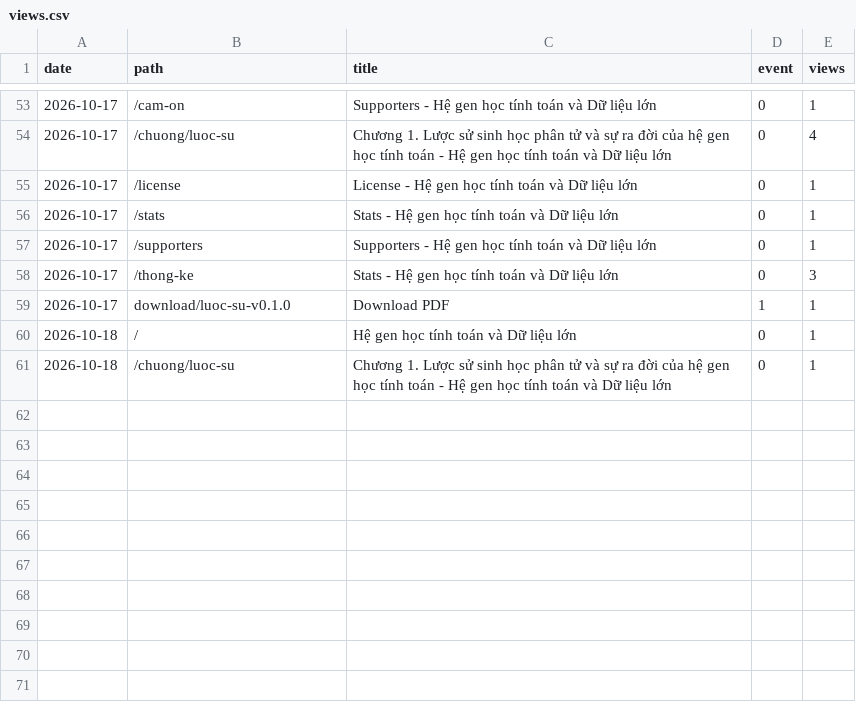
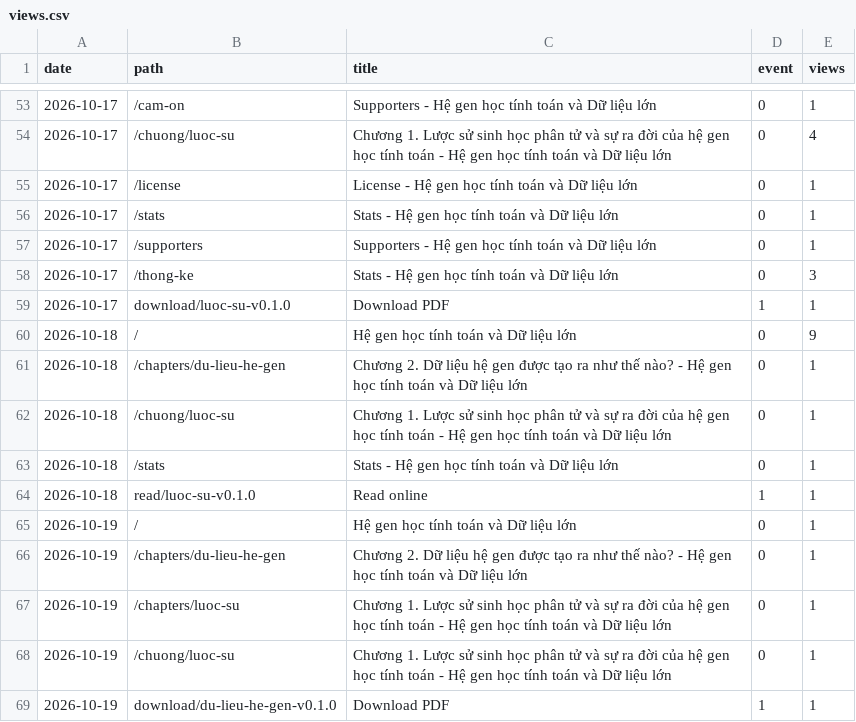
Before and after one commit to datngu/genomics_book, a CSV file: stats/views.csv, drawn as a sheet; only a part is shown, gaps mark what is left out.

```diff
--- a/stats/views.csv
+++ b/stats/views.csv
@@ -59,3 +59,11 @@ date,path,title,event,views
 2026-10-17,download/luoc-su-v0.1.0,Download PDF,1,1
-2026-10-18,/,Hệ gen học tính toán và Dữ liệu lớn,0,1
+2026-10-18,/,Hệ gen học tính toán và Dữ liệu lớn,0,9
+2026-10-18,/chapters/du-lieu-he-gen,Chương 2. Dữ liệu hệ gen được tạo ra như thế nào? - Hệ gen học tính toán và Dữ liệu lớn,0,1
 2026-10-18,/chuong/luoc-su,Chương 1. Lược sử sinh học phân tử và sự ra đời của hệ gen học tính toán - Hệ gen học tính toán và Dữ liệu lớn,0,1
+2026-10-18,/stats,Stats - Hệ gen học tính toán và Dữ liệu lớn,0,1
+2026-10-18,read/luoc-su-v0.1.0,Read online,1,1
+2026-10-19,/,Hệ gen học tính toán và Dữ liệu lớn,0,1
+2026-10-19,/chapters/du-lieu-he-gen,Chương 2. Dữ liệu hệ gen được tạo ra như thế nào? - Hệ gen học tính toán và Dữ liệu lớn,0,1
+2026-10-19,/chapters/luoc-su,Chương 1. Lược sử sinh học phân tử và sự ra đời của hệ gen học tính toán - Hệ gen học tính toán và Dữ liệu lớn,0,1
+2026-10-19,/chuong/luoc-su,Chương 1. Lược sử sinh học phân tử và sự ra đời của hệ gen học tính toán - Hệ gen học tính toán và Dữ liệu lớn,0,1
+2026-10-19,download/du-lieu-he-gen-v0.1.0,Download PDF,1,1
```
Also changed, not shown: stats/downloads.csv, 1 other file.
